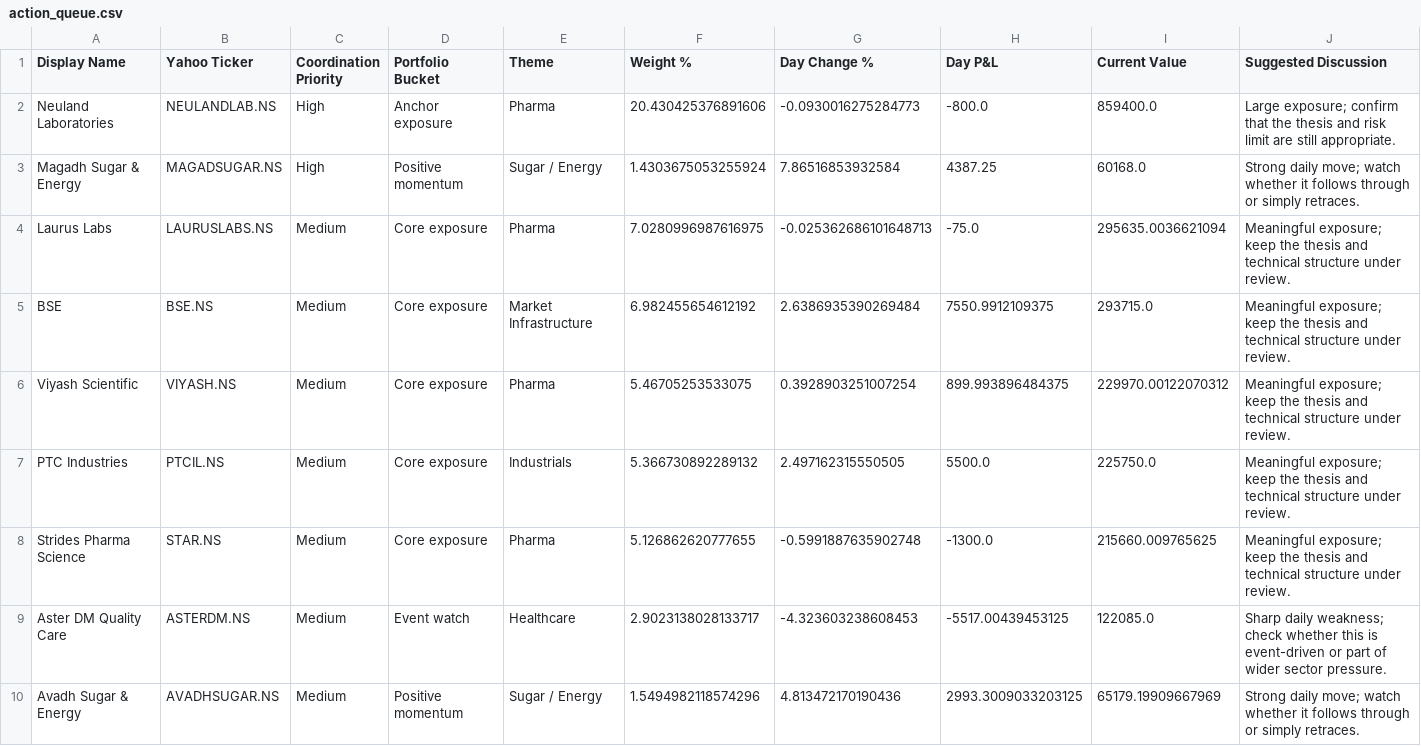
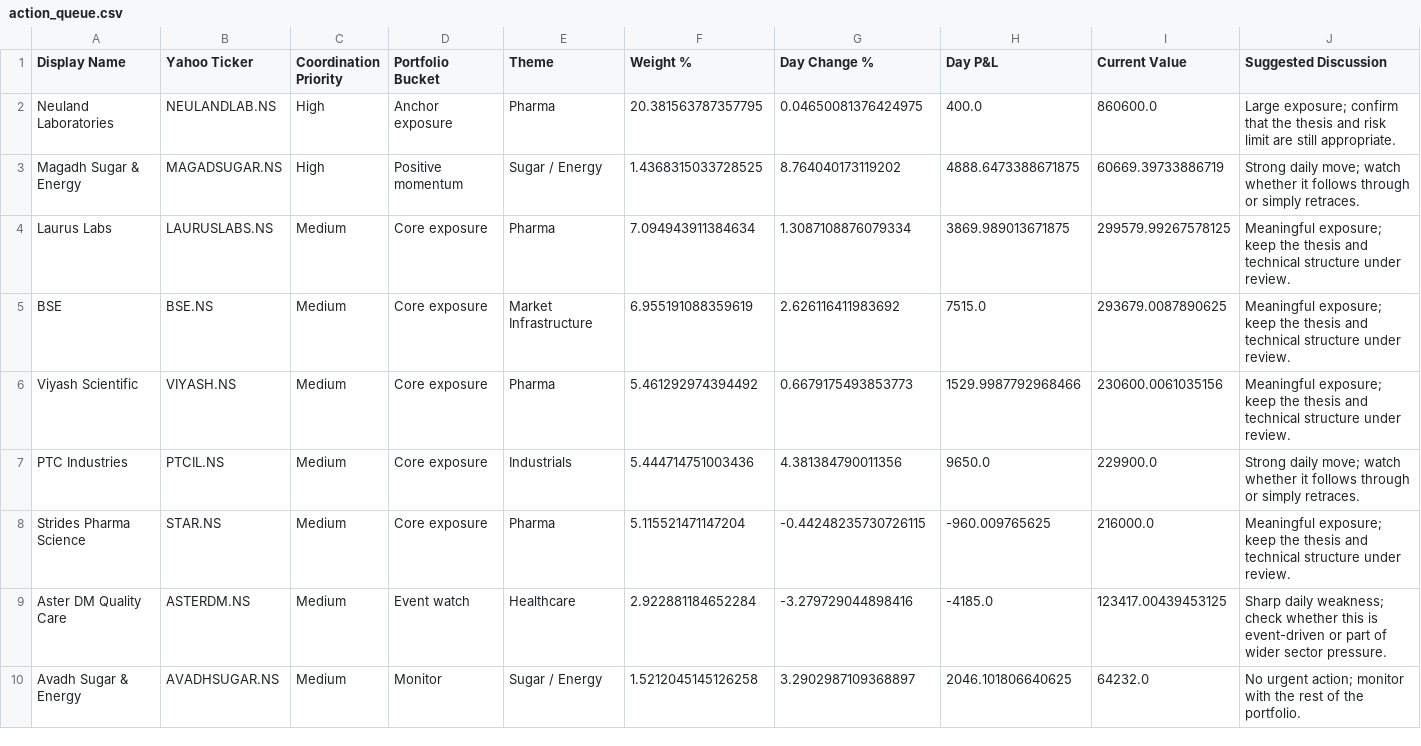
Before and after one commit to hvj7p7shkv-hub/vikram-portfolio-dashboard, a CSV file: data/action_queue.csv, drawn as a sheet.

```diff
--- a/data/action_queue.csv
+++ b/data/action_queue.csv
@@ -1,10 +1,10 @@
 Display Name,Yahoo Ticker,Coordination Priority,Portfolio Bucket,Theme,Weight %,Day Change %,Day P&L,Current Value,Suggested Discussion
-Neuland Laboratories,NEULANDLAB.NS,High,Anchor exposure,Pharma,20.430425376891606,-0.0930016275284773,-800.0,859400.0,Large exposure; confirm that the thesis and risk limit are still appropriate.
-Magadh Sugar & Energy,MAGADSUGAR.NS,High,Positive momentum,Sugar / Energy,1.4303675053255924,7.86516853932584,4387.25,60168.0,Strong daily move; watch whether it follows through or simply retraces.
-Laurus Labs,LAURUSLABS.NS,Medium,Core exposure,Pharma,7.0280996987616975,-0.025362686101648713,-75.0,295635.0036621094,Meaningful exposure; keep the thesis and technical structure under review.
-BSE,BSE.NS,Medium,Core exposure,Market Infrastructure,6.982455654612192,2.6386935390269484,7550.9912109375,293715.0,Meaningful exposure; keep the thesis and technical structure under review.
-Viyash Scientific,VIYASH.NS,Medium,Core exposure,Pharma,5.46705253533075,0.3928903251007254,899.993896484375,229970.00122070312,Meaningful exposure; keep the thesis and technical structure under review.
-PTC Industries,PTCIL.NS,Medium,Core exposure,Industrials,5.366730892289132,2.497162315550505,5500.0,225750.0,Meaningful exposure; keep the thesis and technical structure under review.
-Strides Pharma Science,STAR.NS,Medium,Core exposure,Pharma,5.126862620777655,-0.5991887635902748,-1300.0,215660.009765625,Meaningful exposure; keep the thesis and technical structure under review.
-Aster DM Quality Care,ASTERDM.NS,Medium,Event watch,Healthcare,2.9023138028133717,-4.323603238608453,-5517.00439453125,122085.0,Sharp daily weakness; check whether this is event-driven or part of wider sector pressure.
-Avadh Sugar & Energy,AVADHSUGAR.NS,Medium,Positive momentum,Sugar / Energy,1.5494982118574296,4.813472170190436,2993.3009033203125,65179.19909667969,Strong daily move; watch whether it follows through or simply retraces.
+Neuland Laboratories,NEULANDLAB.NS,High,Anchor exposure,Pharma,20.381563787357795,0.04650081376424975,400.0,860600.0,Large exposure; confirm that the thesis and risk limit are still appropriate.
+Magadh Sugar & Energy,MAGADSUGAR.NS,High,Positive momentum,Sugar / Energy,1.4368315033728525,8.764040173119202,4888.6473388671875,60669.39733886719,Strong daily move; watch whether it follows through or simply retraces.
+Laurus Labs,LAURUSLABS.NS,Medium,Core exposure,Pharma,7.094943911384634,1.3087108876079334,3869.989013671875,299579.99267578125,Meaningful exposure; keep the thesis and technical structure under review.
+BSE,BSE.NS,Medium,Core exposure,Market Infrastructure,6.955191088359619,2.626116411983692,7515.0,293679.0087890625,Meaningful exposure; keep the thesis and technical structure under review.
+Viyash Scientific,VIYASH.NS,Medium,Core exposure,Pharma,5.461292974394492,0.6679175493853773,1529.9987792968466,230600.0061035156,Meaningful exposure; keep the thesis and technical structure under review.
+PTC Industries,PTCIL.NS,Medium,Core exposure,Industrials,5.444714751003436,4.381384790011356,9650.0,229900.0,Strong daily move; watch whether it follows through or simply retraces.
+Strides Pharma Science,STAR.NS,Medium,Core exposure,Pharma,5.115521471147204,-0.44248235730726115,-960.009765625,216000.0,Meaningful exposure; keep the thesis and technical structure under review.
+Aster DM Quality Care,ASTERDM.NS,Medium,Event watch,Healthcare,2.922881184652284,-3.279729044898416,-4185.0,123417.00439453125,Sharp daily weakness; check whether this is event-driven or part of wider sector pressure.
+Avadh Sugar & Energy,AVADHSUGAR.NS,Medium,Monitor,Sugar / Energy,1.5212045145126258,3.2902987109368897,2046.101806640625,64232.0,No urgent action; monitor with the rest of the portfolio.
```
Also changed, not shown: data/holdings.csv, 1 other file.
